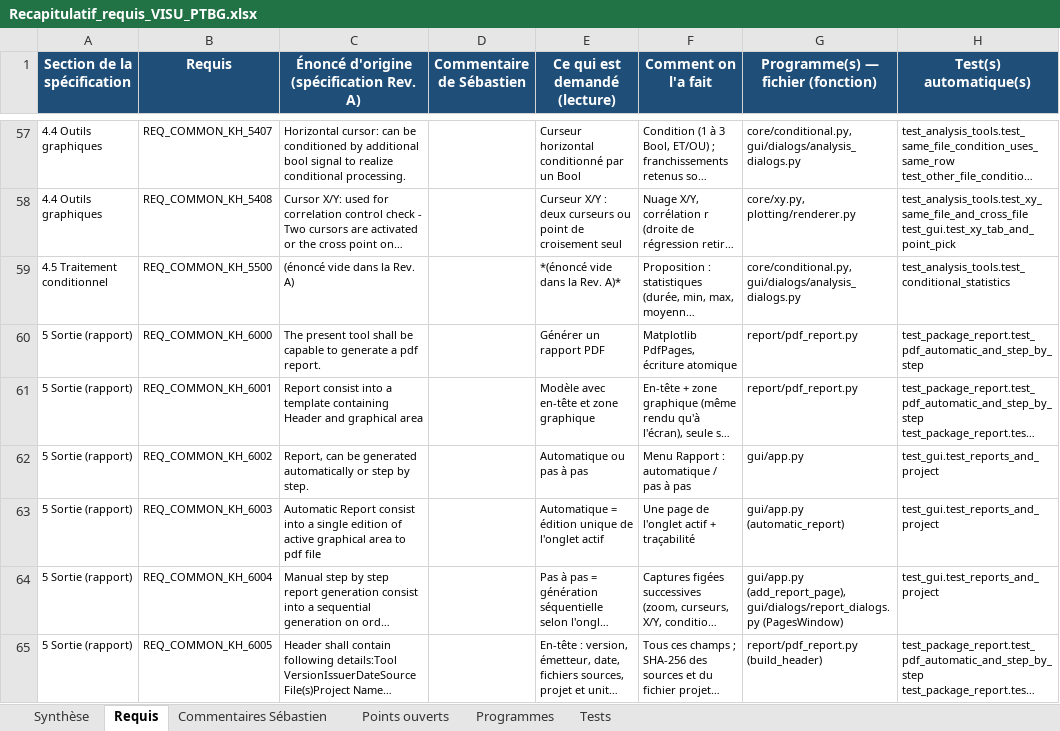
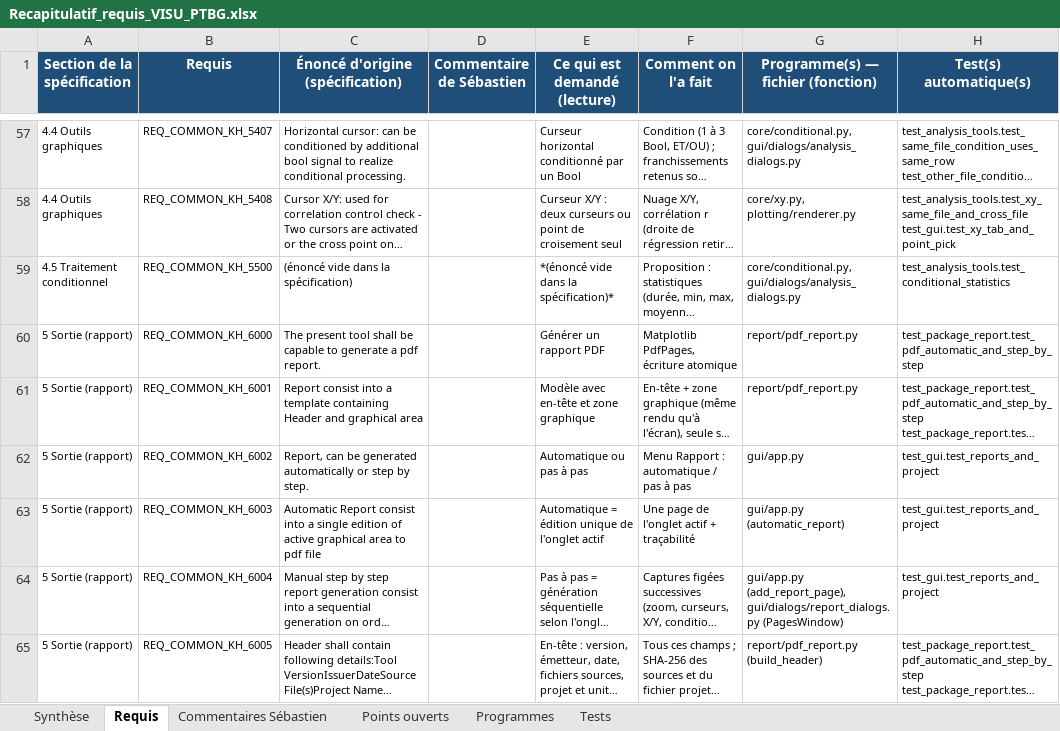
Before and after one commit to mezzine967-lang/arabelle, an Excel workbook: docs/recapitulatif/Recapitulatif_requis_VISU_PTBG.xlsx, sheet Requis, drawn as a sheet; only a part is shown, gaps mark what is left out; long unchanged cells end in …; values as stored, in another font and other column widths than the file's, no borders; charts and pictures and conditional formats not drawn; the diff names each change by its address in the sheet, - before the commit and + after, or states it on an @@ line.

```diff
--- a/docs/recapitulatif/Recapitulatif_requis_VISU_PTBG.xlsx (sheet Requis)
+++ b/docs/recapitulatif/Recapitulatif_requis_VISU_PTBG.xlsx (sheet Requis)
-C1: Énoncé d'origine (spécification Rev. A)
+C1: Énoncé d'origine (spécification)
-C59 (Énoncé d'origine (spécification)): (énoncé vide dans la Rev. A)
+C59 (Énoncé d'origine (spécification)): (énoncé vide dans la spécification)
-E59 (Ce qui est demandé (lecture)): *(énoncé vide dans la Rev. A)*
+E59 (Ce qui est demandé (lecture)): *(énoncé vide dans la spécification)*
```
Also changed, not shown: sheet Synthèse, docs/recapitulatif/Dependances_versions_VISU_PTBG.xlsx, docs/recapitulatif/Suivi_remarques_VISU_PTBG.xlsx, 10 other files.
